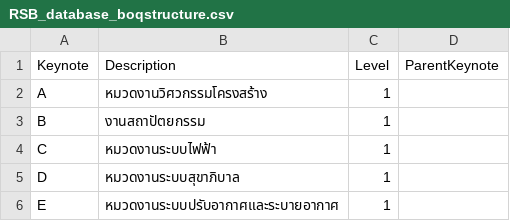
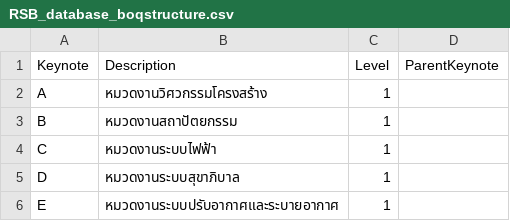
Before and after one commit to SmallbimStudio/RSB_BOQ_Database, a CSV file: RSB_database_boqstructure.csv, drawn as a sheet; only a part is shown.

Commit message:
Automated update: 2025-07-09T05:19:40.862Z

```diff
--- a/RSB_database_boqstructure.csv
+++ b/RSB_database_boqstructure.csv
@@ -2,3 +2,3 @@
 A,หมวดงานวิศวกรรมโครงสร้าง,1,
-B,งานสถาปัตยกรรม,1,
+B,หมวดงานสถาปัตยกรรม,1,
 C,หมวดงานระบบไฟฟ้า,1,
```
